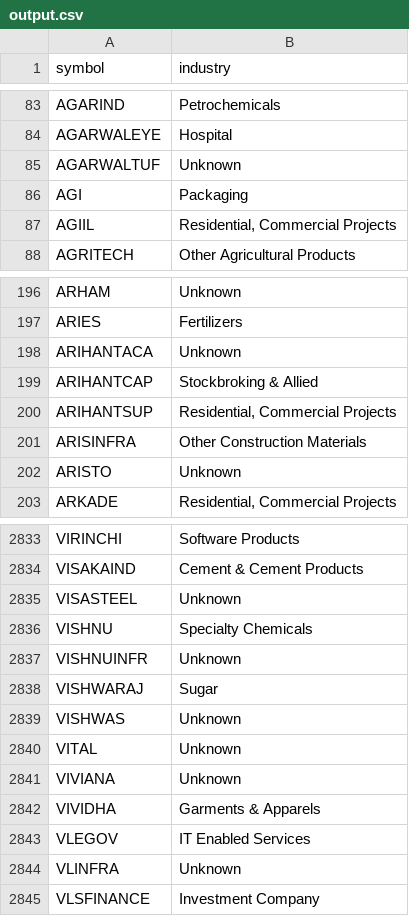
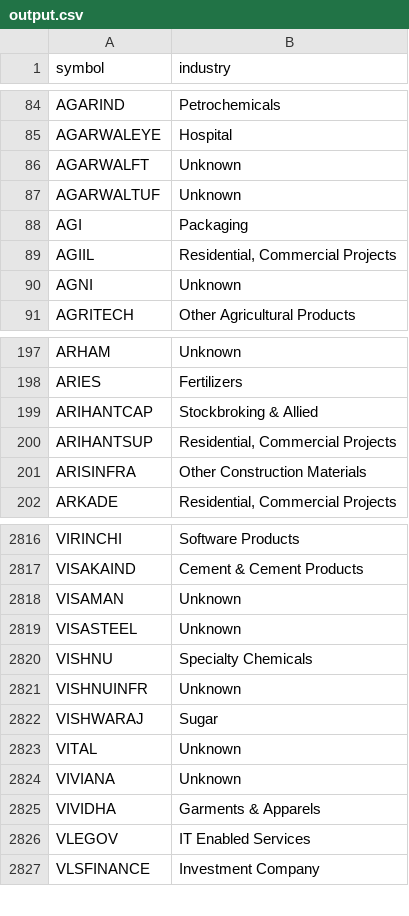
Before and after one commit to websivasankar/stockscreener-dashboard, a CSV file: output.csv, drawn as a sheet; only a part is shown, gaps mark what is left out; removed rows and columns are numbered as before the commit, all else as after; the diff covers the shown part only; the diff names each change by its address in the sheet, - before the commit and + after, or states it on an @@ line.

```diff
--- a/output.csv
+++ b/output.csv
+row 86: AGARWALFT | Unknown
+row 90: AGNI | Unknown
-row 198: ARIHANTACA | Unknown
-row 202: ARISTO | Unknown
+row 2818: VISAMAN | Unknown
-row 2839: VISHWAS | Unknown
-row 2844: VLINFRA | Unknown
```
Also changed, not shown: 32 added rows and 47 removed rows elsewhere in this file, 9 other files.
